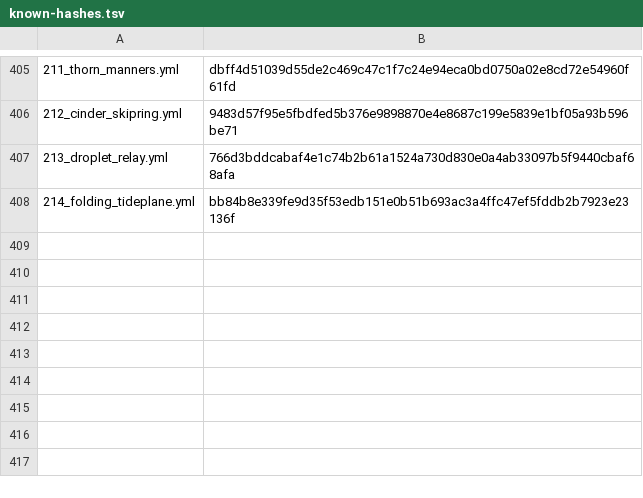
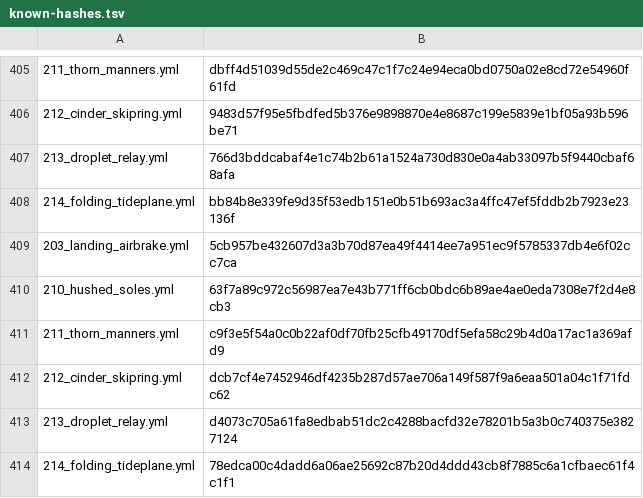
Before and after one commit to zzunwoooo/chacademi-magiccodex-source, a TSV file: magic-codex-fabric/src/main/resources/assets/magiccodex/default-spells/known-hashes.tsv, drawn as a sheet; only a part is shown, gaps mark what is left out.

```diff
--- a/magic-codex-fabric/src/main/resources/assets/magiccodex/default-spells/known-hashes.tsv
+++ b/magic-codex-fabric/src/main/resources/assets/magiccodex/default-spells/known-hashes.tsv
@@ -408 +408,7 @@
 214_folding_tideplane.yml	bb84b8e339fe9d35f53edb151e0b51b693ac3a4ffc47ef5fddb2b7923e23136f
+203_landing_airbrake.yml	5cb957be432607d3a3b70d87ea49f4414ee7a951ec9f5785337db4e6f02cc7ca
+210_hushed_soles.yml	63f7a89c972c56987ea7e43b771ff6cb0bdc6b89ae4ae0eda7308e7f2d4e8cb3
+211_thorn_manners.yml	c9f3e5f54a0c0b22af0df70fb25cfb49170df5efa58c29b4d0a17ac1a369afd9
+212_cinder_skipring.yml	dcb7cf4e7452946df4235b287d57ae706a149f587f9a6eaa501a04c1f71fdc62
+213_droplet_relay.yml	d4073c705a61fa8edbab51dc2c4288bacfd32e78201b5a3b0c740375e3827124
+214_folding_tideplane.yml	78edca00c4dadd6a06ae25692c87b20d4ddd43cb8f7885c6a1cfbaec61f4c1f1
```
Also changed, not shown: 33 other files.
